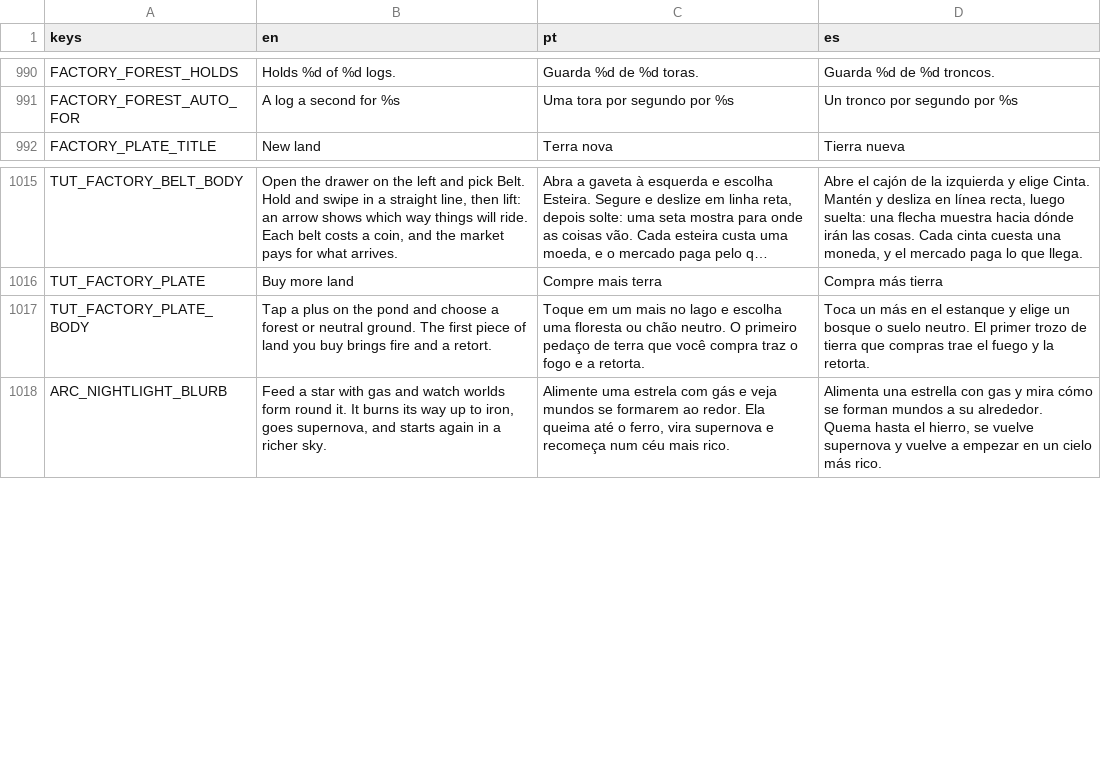
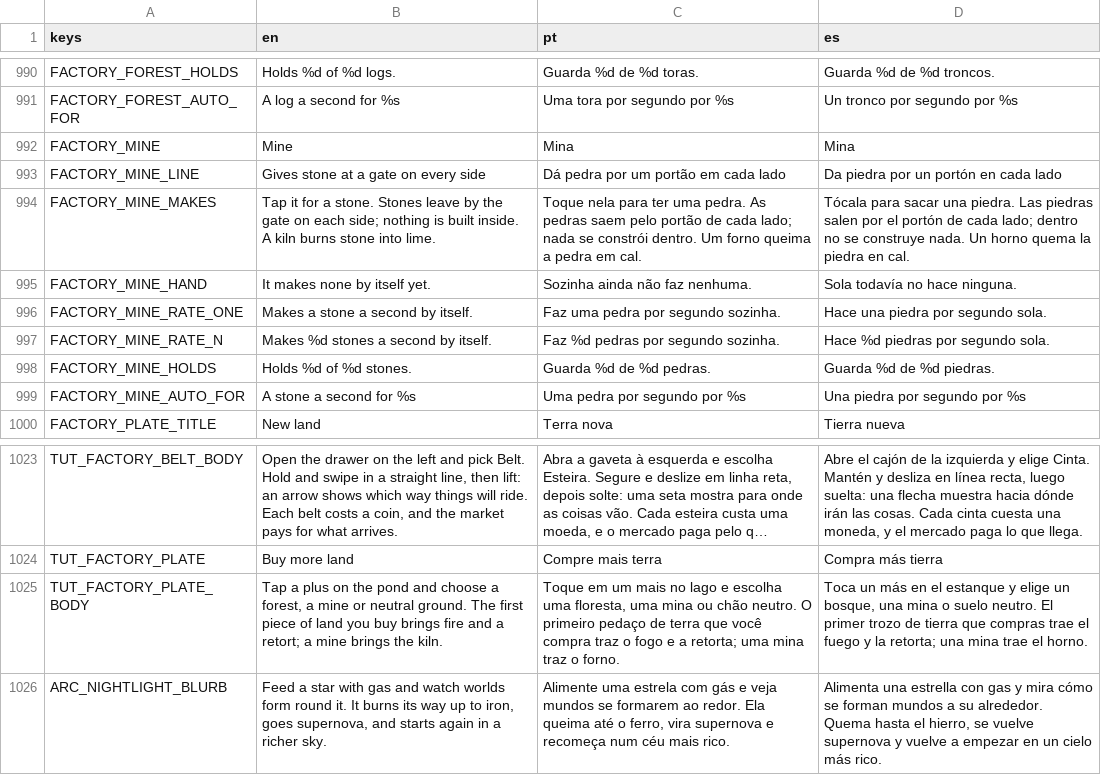
Before and after one commit to flavioriper/daily-games, a CSV file: locale/ui.csv, drawn as a sheet; only a part is shown, gaps mark what is left out; long unchanged cells end in …; addresses are those after the commit; the diff names each change by its address in the sheet, - before the commit and + after, or states it on an @@ line.

Commit message:
feat(factory): the mine, a forest's twin that gives stone, and the kiln it opens -- the user, 2026-10-12, leaving the land to be built on unattended: "we need to create new things to create with wood, the mine, add more convey options". A third kind of plate: closed like the forest (the pattern they chose on 2026-10-11), tapped for a stone, a gate in each side, the same stock of twelve and the same four levels. sim.forests is sim.sources (forest and mine rows alike, Sim.GIVES says what each gives), VERSION 3: a kept land is not read. The kiln is in the drawer once a mine is owned. Nine rocks (Art.rock, no wind, their shade in them) inside a wall of piled stones on dug grit; a beaver knocks a chip off; the stock is a heap of chunks at a gate (Art.rubble). The plate card offers three kinds; a mine's card is the forest's with its own words (en, pt, es). Ledger section 13. tests/_probe_factory.gd 186/0; tests/_shot_factory_works.gd (new) through real touches. Mine, the user's to call: that the mine is a clicker like the forest and not a quarry, its levels and prices, the kiln's key

```diff
--- a/locale/ui.csv
+++ b/locale/ui.csv
+row 992: FACTORY_MINE | Mine | Mina | Mina
+row 993: FACTORY_MINE_LINE | Gives stone at a gate on every side | Dá pedra por um portão em cada lado | Da piedra por un portón en cada lado
+row 994: FACTORY_MINE_MAKES | Tap it for a stone. Stones leave by the gate on each side; nothing is built inside. A kiln burns stone into lime. | Toque nela para ter uma pedra. As pedras saem pelo portão de cada lado; nada se constrói dentro. Um forno queima a pedra em cal. | Tócala para sacar una piedra. Las piedras salen por el portón de cada lado; dentro no se construye nada. Un horno quema la piedra en cal.
+row 995: FACTORY_MINE_HAND | It makes none by itself yet. | Sozinha ainda não faz nenhuma. | Sola todavía no hace ninguna.
+row 996: FACTORY_MINE_RATE_ONE | Makes a stone a second by itself. | Faz uma pedra por segundo sozinha. | Hace una piedra por segundo sola.
+row 997: FACTORY_MINE_RATE_N | Makes %d stones a second by itself. | Faz %d pedras por segundo sozinha. | Hace %d piedras por segundo sola.
+row 998: FACTORY_MINE_HOLDS | Holds %d of %d stones. | Guarda %d de %d pedras. | Guarda %d de %d piedras.
+row 999: FACTORY_MINE_AUTO_FOR | A stone a second for %s | Uma pedra por segundo por %s | Una piedra por segundo por %s
-B1025 (en): …choose a forest or neutral ground. The first piece of land you buy brings fire and a retort.
+B1025 (en): …choose a forest, a mine or neutral ground. The first piece of land you buy brings fire and a retort; a mine brings the kiln.
-C1025 (pt): …escolha uma floresta ou chão neutro. O primeiro pedaço de terra que você compra traz o fogo e a retorta.
+C1025 (pt): …escolha uma floresta, uma mina ou chão neutro. O primeiro pedaço de terra que você compra traz o fogo e a retorta; uma mina traz o forno.
-D1025 (es): …elige un bosque o suelo neutro. El primer trozo de tierra que compras trae el fuego y la retorta.
+D1025 (es): …elige un bosque, una mina o suelo neutro. El primer trozo de tierra que compras trae el fuego y la retorta; una mina trae el horno.
```
Also changed, not shown: 10 other files.
